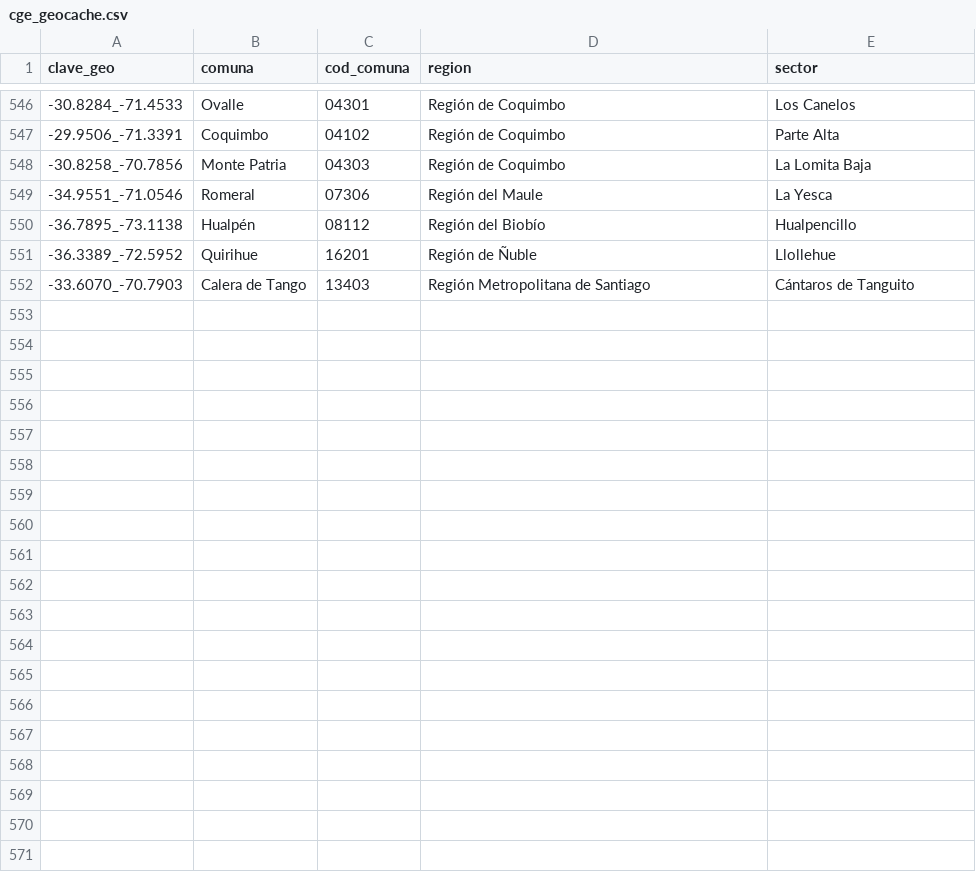
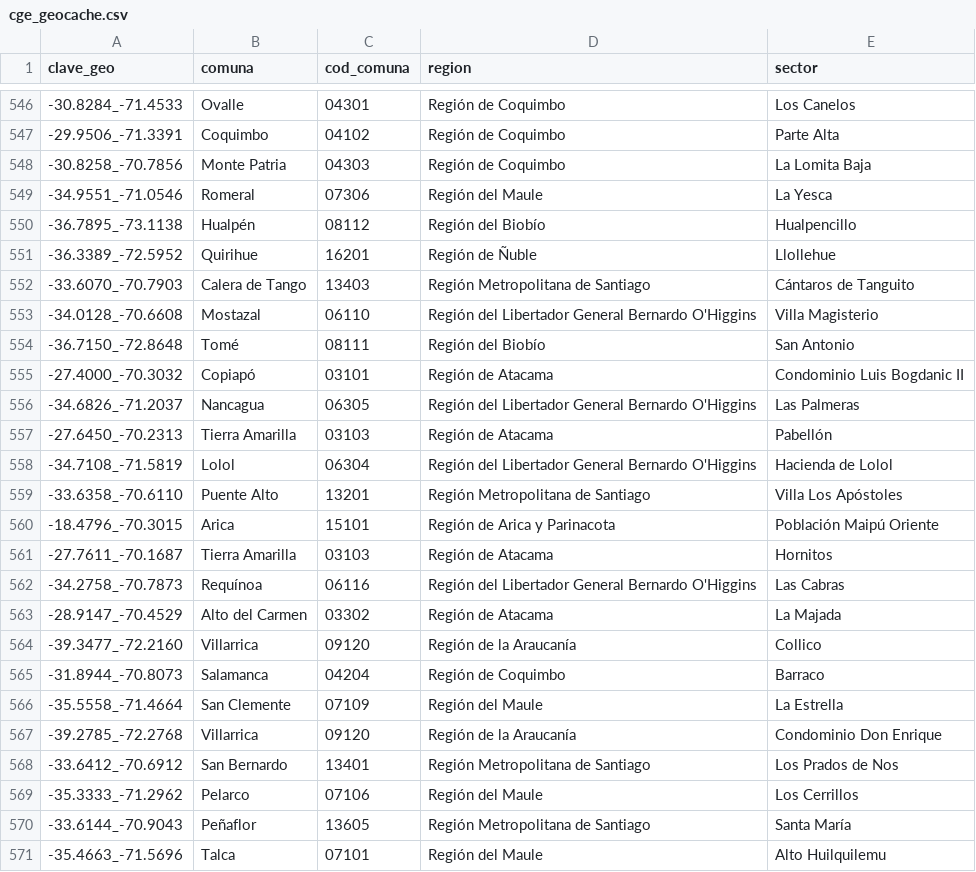
Before and after one commit to Felipe-Caldec/cortes_luz_chile, a CSV file: cge_geocache.csv, drawn as a sheet; only a part is shown, gaps mark what is left out; the diff covers the shown part only.

```diff
--- a/cge_geocache.csv
+++ b/cge_geocache.csv
@@ -552 +552,20 @@ clave_geo;comuna;cod_comuna;region;sector
 -33.6070_-70.7903;Calera de Tango;13403;Región Metropolitana de Santiago;Cántaros de Tanguito
+-34.0128_-70.6608;Mostazal;06110;Región del Libertador General Bernardo O'Higgins;Villa Magisterio
+-36.7150_-72.8648;Tomé;08111;Región del Biobío;San Antonio
+-27.4000_-70.3032;Copiapó;03101;Región de Atacama;Condominio Luis Bogdanic II
+-34.6826_-71.2037;Nancagua;06305;Región del Libertador General Bernardo O'Higgins;Las Palmeras
+-27.6450_-70.2313;Tierra Amarilla;03103;Región de Atacama;Pabellón
+-34.7108_-71.5819;Lolol;06304;Región del Libertador General Bernardo O'Higgins;Hacienda de Lolol
+-33.6358_-70.6110;Puente Alto;13201;Región Metropolitana de Santiago;Villa Los Apóstoles
+-18.4796_-70.3015;Arica;15101;Región de Arica y Parinacota;Población Maipú Oriente
+-27.7611_-70.1687;Tierra Amarilla;03103;Región de Atacama;Hornitos
+-34.2758_-70.7873;Requínoa;06116;Región del Libertador General Bernardo O'Higgins;Las Cabras
+-28.9147_-70.4529;Alto del Carmen;03302;Región de Atacama;La Majada
+-39.3477_-72.2160;Villarrica;09120;Región de la Araucanía;Collico
+-31.8944_-70.8073;Salamanca;04204;Región de Coquimbo;Barraco
+-35.5558_-71.4664;San Clemente;07109;Región del Maule;La Estrella
+-39.2785_-72.2768;Villarrica;09120;Región de la Araucanía;Condominio Don Enrique
+-33.6412_-70.6912;San Bernardo;13401;Región Metropolitana de Santiago;Los Prados de Nos
+-35.3333_-71.2962;Pelarco;07106;Región del Maule;Los Cerrillos
+-33.6144_-70.9043;Peñaflor;13605;Región Metropolitana de Santiago;Santa María
+-35.4663_-71.5696;Talca;07101;Región del Maule;Alto Huilquilemu
```
Also changed, not shown: 11 added rows elsewhere in this file, 1 other file.
